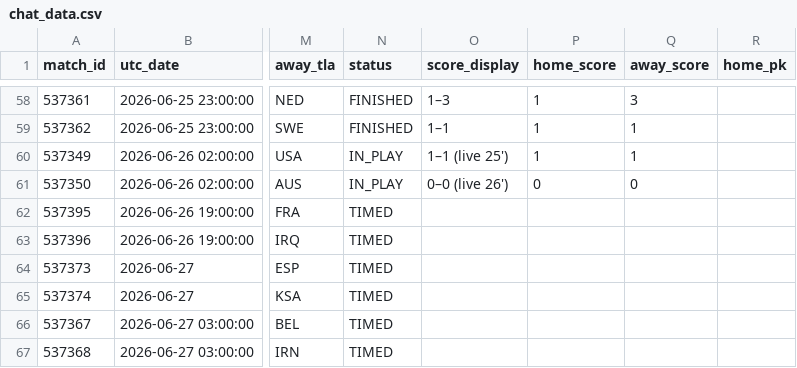
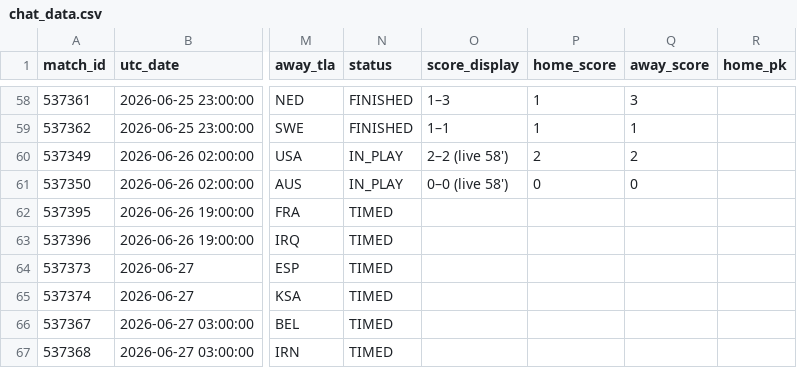
Before and after one commit to smach/worldcup26, a CSV file: data/chat_data.csv, drawn as a sheet; only a part is shown, gaps mark what is left out; the diff names each change by its address in the sheet, - before the commit and + after, or states it on an @@ line.

```diff
--- a/data/chat_data.csv
+++ b/data/chat_data.csv
-O60 (score_display): 1–1 (live 25')
+O60 (score_display): 2–2 (live 58')
-P60 (home_score): 1
+P60 (home_score): 2
-Q60 (away_score): 1
+Q60 (away_score): 2
-O61 (score_display): 0–0 (live 26')
+O61 (score_display): 0–0 (live 58')
```
Also changed, not shown: 6 other files.
